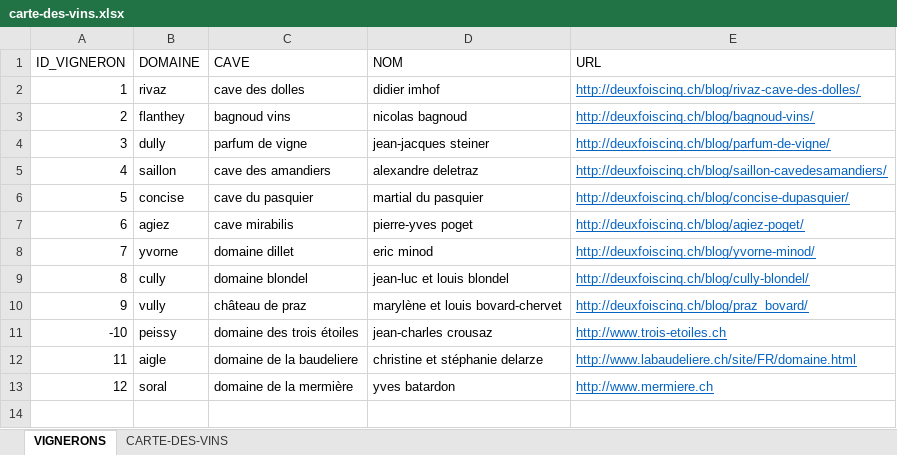
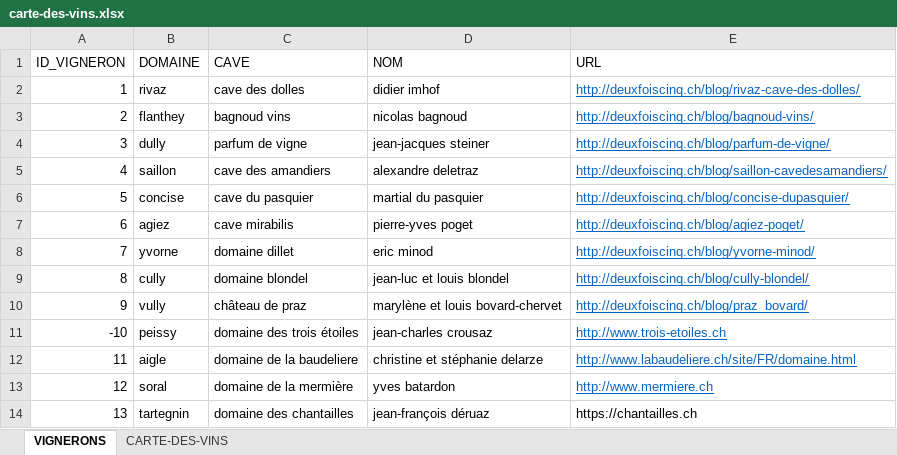
Before and after one commit to deuxfoiscinq/deuxfoiscinq, an Excel workbook: la-cave-de-deuxfoiscinq/carte-des-vins.xlsx, sheet VIGNERONS, drawn as a sheet; values as stored, in another font and other column widths than the file's, no borders; table styles not drawn; the diff names each change by its address in the sheet, - before the commit and + after, or states it on an @@ line.

```diff
--- a/la-cave-de-deuxfoiscinq/carte-des-vins.xlsx (sheet VIGNERONS)
+++ b/la-cave-de-deuxfoiscinq/carte-des-vins.xlsx (sheet VIGNERONS)
+row 14: 13 | tartegnin | domaine des chantailles | jean-françois déruaz | https://chantailles.ch
```
Also changed, not shown: sheet CARTE-DES-VINS, 1 other file.
